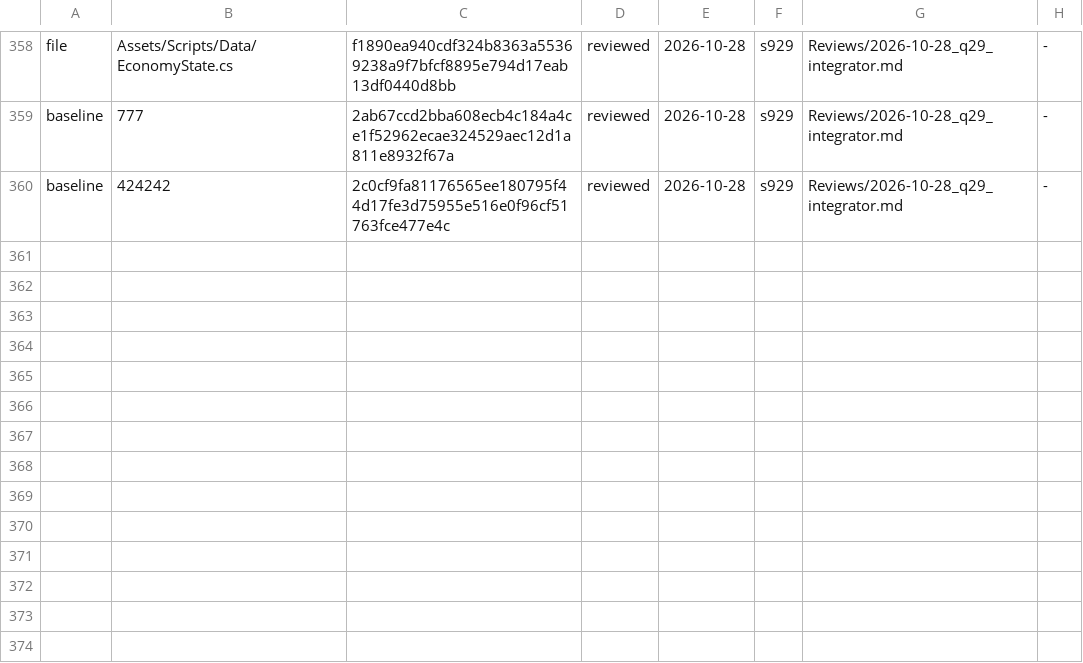
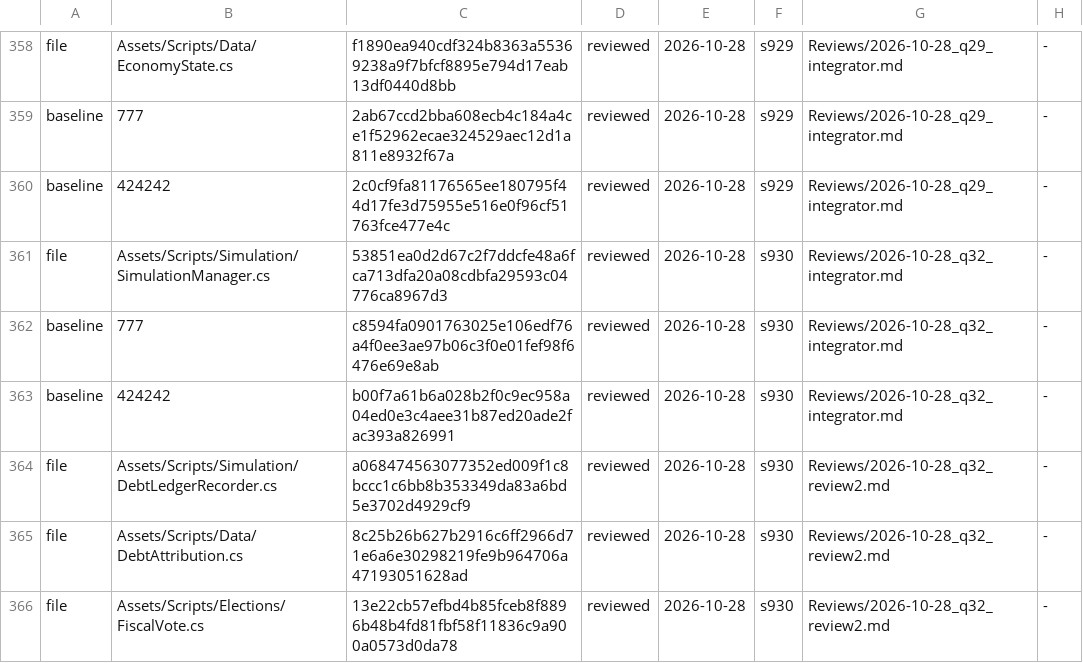
Before and after one commit to Bippen/PoliSim, a TSV file: Tools/review_ledger.tsv, drawn as a sheet; only a part is shown, gaps mark what is left out; the diff names each change by its address in the sheet, - before the commit and + after, or states it on an @@ line.

```diff
--- a/Tools/review_ledger.tsv
+++ b/Tools/review_ledger.tsv
+row 361: file | Assets/Scripts/Simulation/SimulationManager.cs | 53851ea0d2d67c2f7ddcfe48a6fca713dfa20a08cdbfa29593c04776ca8967d3 | reviewed | 2026-10-28 | s930 | Reviews/2026-10-28_q32_integrator.md | -
+row 362: baseline | 777 | c8594fa0901763025e106edf76a4f0ee3ae97b06c3f0e01fef98f6476e69e8ab | reviewed | 2026-10-28 | s930 | Reviews/2026-10-28_q32_integrator.md | -
+row 363: baseline | 424242 | b00f7a61b6a028b2f0c9ec958a04ed0e3c4aee31b87ed20ade2fac393a826991 | reviewed | 2026-10-28 | s930 | Reviews/2026-10-28_q32_integrator.md | -
+row 364: file | Assets/Scripts/Simulation/DebtLedgerRecorder.cs | a068474563077352ed009f1c8bccc1c6bb8b353349da83a6bd5e3702d4929cf9 | reviewed | 2026-10-28 | s930 | Reviews/2026-10-28_q32_review2.md | -
+row 365: file | Assets/Scripts/Data/DebtAttribution.cs | 8c25b26b627b2916c6ff2966d71e6a6e30298219fe9b964706a47193051628ad | reviewed | 2026-10-28 | s930 | Reviews/2026-10-28_q32_review2.md | -
+row 366: file | Assets/Scripts/Elections/FiscalVote.cs | 13e22cb57efbd4b85fceb8f8896b48b4fd81fbf58f11836c9a900a0573d0da78 | reviewed | 2026-10-28 | s930 | Reviews/2026-10-28_q32_review2.md | -
```
Also changed, not shown: Tools/film_scope.tsv, 56 other files.
